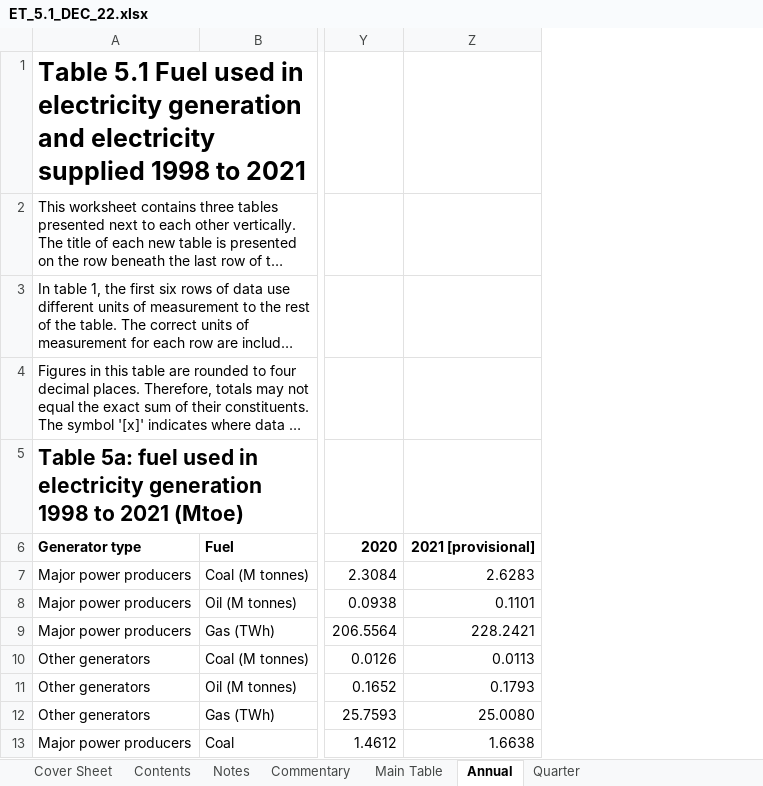
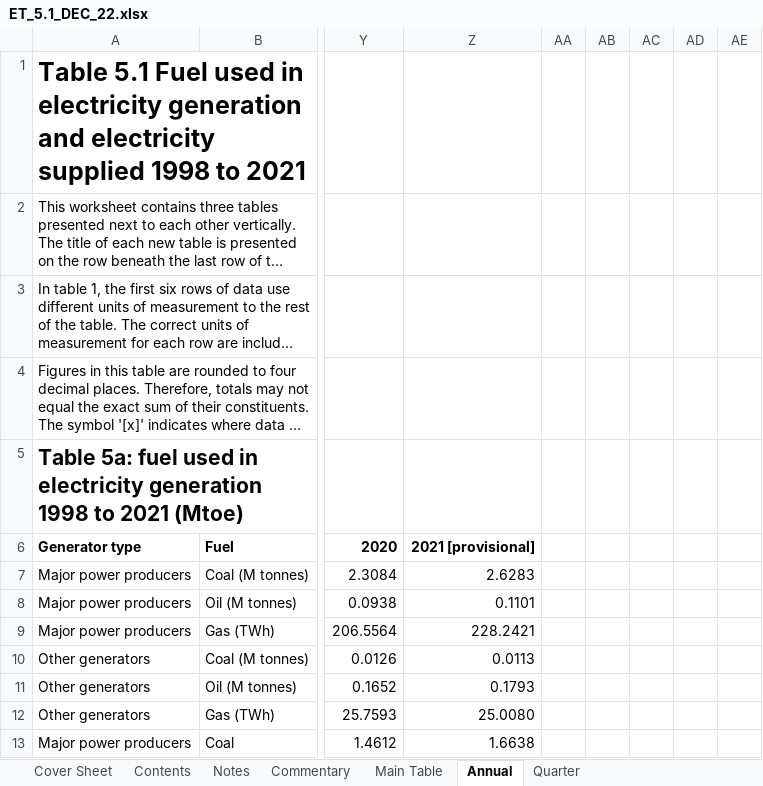
Before and after one commit to jsap2000/UK-Electricity-Pricing-Solutions, an Excel workbook: ET_5.1_DEC_22.xlsx, sheet Annual, drawn as a sheet; only a part is shown, gaps mark what is left out; long unchanged cells end in …; values as stored, in another font and other column widths than the file's, no borders; table styles not drawn; the diff names each change by its address in the sheet, - before the commit and + after, or states it on an @@ line.

```diff
--- a/ET_5.1_DEC_22.xlsx (sheet Annual)
+++ b/ET_5.1_DEC_22.xlsx (sheet Annual)
+column AA, empty
+column AB, empty
+column AC, empty
+column AD, empty
+column AE, empty
```
Also changed, not shown: GasStorageEurope.xlsx, LNGStorageEurope.xlsx, 6 other files.
